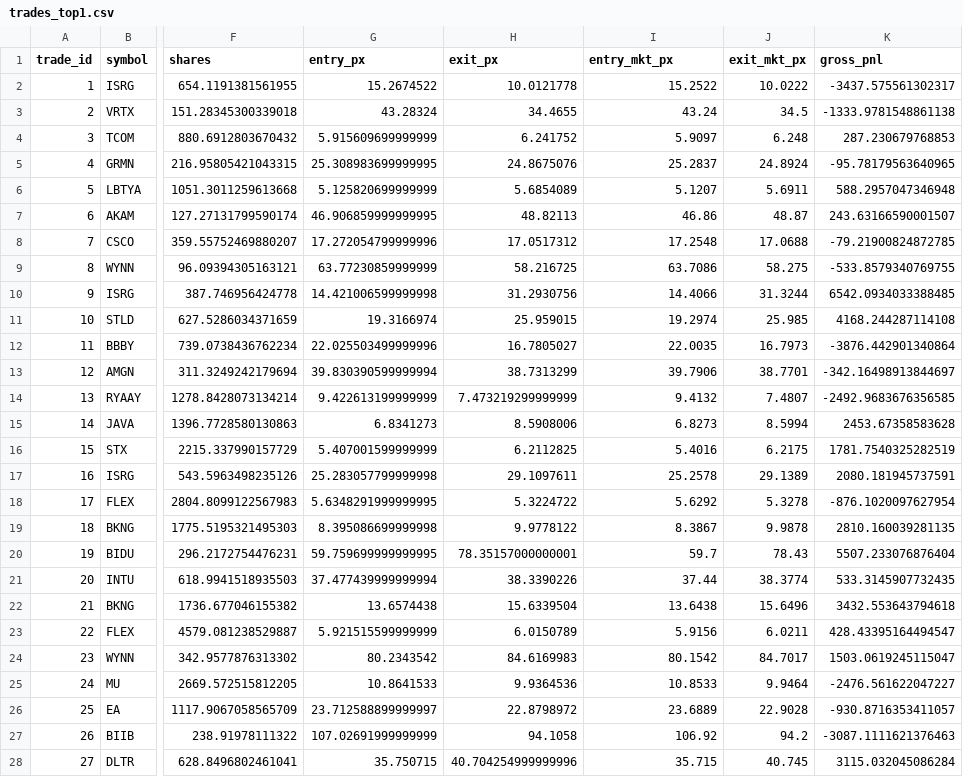
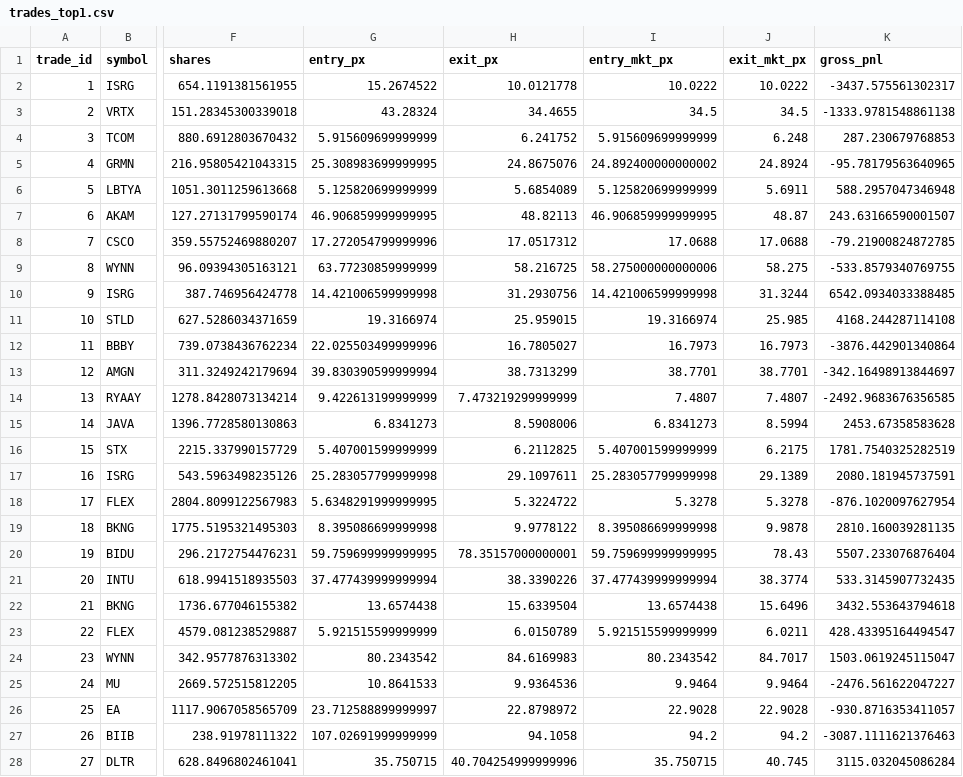
Before and after one commit to amindraa05/ndx-residual-alpha-dashboard, a CSV file: trades_top1.csv, drawn as a sheet; only a part is shown, gaps mark what is left out; the diff covers the shown part only; the diff names each change by its address in the sheet, - before the commit and + after, or states it on an @@ line.

```diff
--- a/trades_top1.csv
+++ b/trades_top1.csv
-I2 (entry_mkt_px): 15.2522
+I2 (entry_mkt_px): 10.0222
-I3 (entry_mkt_px): 43.24
+I3 (entry_mkt_px): 34.5
-I4 (entry_mkt_px): 5.9097
+I4 (entry_mkt_px): 5.915609699999999
-I5 (entry_mkt_px): 25.2837
+I5 (entry_mkt_px): 24.892400000000002
-I6 (entry_mkt_px): 5.1207
+I6 (entry_mkt_px): 5.125820699999999
-I7 (entry_mkt_px): 46.86
+I7 (entry_mkt_px): 46.906859999999995
-I8 (entry_mkt_px): 17.2548
+I8 (entry_mkt_px): 17.0688
-I9 (entry_mkt_px): 63.7086
+I9 (entry_mkt_px): 58.275000000000006
-I10 (entry_mkt_px): 14.4066
+I10 (entry_mkt_px): 14.421006599999998
-I11 (entry_mkt_px): 19.2974
+I11 (entry_mkt_px): 19.3166974
-I12 (entry_mkt_px): 22.0035
+I12 (entry_mkt_px): 16.7973
-I13 (entry_mkt_px): 39.7906
+I13 (entry_mkt_px): 38.7701
-I14 (entry_mkt_px): 9.4132
+I14 (entry_mkt_px): 7.4807
-I15 (entry_mkt_px): 6.8273
+I15 (entry_mkt_px): 6.8341273
-I16 (entry_mkt_px): 5.4016
+I16 (entry_mkt_px): 5.407001599999999
-I17 (entry_mkt_px): 25.2578
+I17 (entry_mkt_px): 25.283057799999998
-I18 (entry_mkt_px): 5.6292
+I18 (entry_mkt_px): 5.3278
-I19 (entry_mkt_px): 8.3867
+I19 (entry_mkt_px): 8.395086699999998
-I20 (entry_mkt_px): 59.7
+I20 (entry_mkt_px): 59.759699999999995
-I21 (entry_mkt_px): 37.44
+I21 (entry_mkt_px): 37.477439999999994
-I22 (entry_mkt_px): 13.6438
+I22 (entry_mkt_px): 13.6574438
-I23 (entry_mkt_px): 5.9156
+I23 (entry_mkt_px): 5.921515599999999
-I24 (entry_mkt_px): 80.1542
+I24 (entry_mkt_px): 80.2343542
-I25 (entry_mkt_px): 10.8533
+I25 (entry_mkt_px): 9.9464
-I26 (entry_mkt_px): 23.6889
+I26 (entry_mkt_px): 22.9028
-I27 (entry_mkt_px): 106.92
+I27 (entry_mkt_px): 94.2
-I28 (entry_mkt_px): 35.715
+I28 (entry_mkt_px): 35.750715
```
Also changed, not shown: 63 edited cells elsewhere in this file, equity_qqq.csv, fills_top2.csv, 13 other files.
